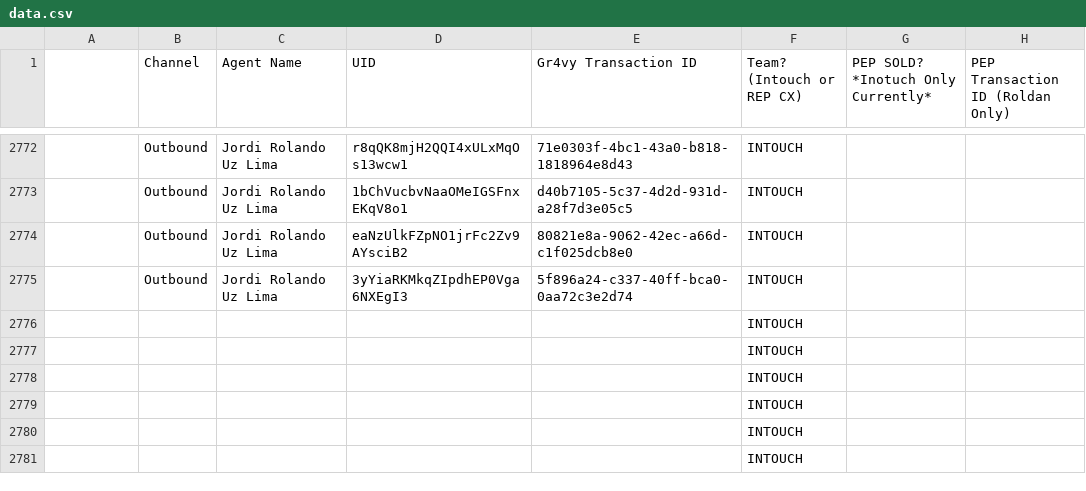
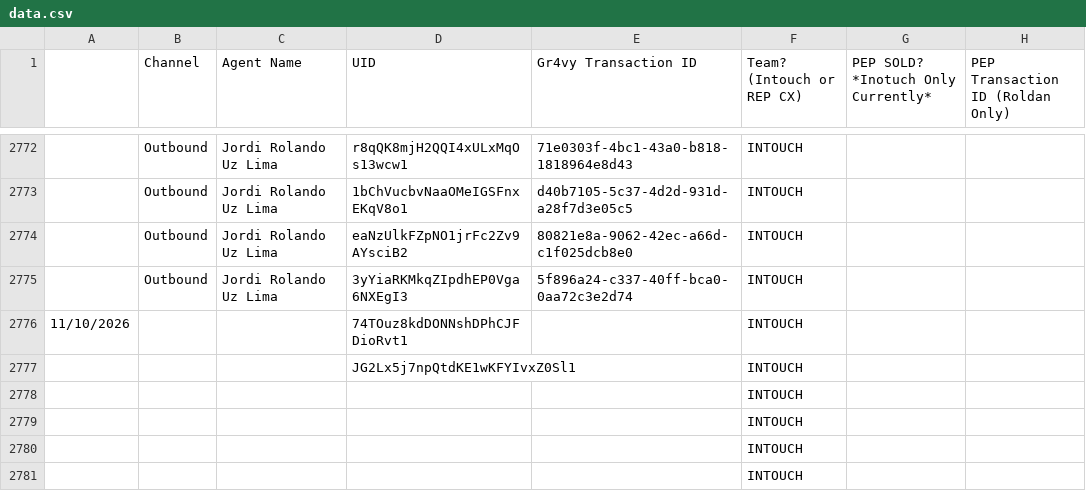
Before and after one commit to joshuawagner-create/leaderboard-data, a CSV file: data.csv, drawn as a sheet; only a part is shown, gaps mark what is left out; removed rows and columns are numbered as before the commit, all else as after; the diff names each change by its address in the sheet, - before the commit and + after, or states it on an @@ line.

Commit message:
Update leaderboard data 2026-11-10T12:59:19.154Z

```diff
--- a/data.csv
+++ b/data.csv
-row 2776:  |  |  |  |  | INTOUCH
-row 2777:  |  |  |  |  | INTOUCH
+row 2776: 11/10/2026 |  |  | 74TOuz8kdDONNshDPhCJFDioRvt1 |  | INTOUCH
+row 2777:  |  |  | JG2Lx5j7npQtdKE1wKFYIvxZ0Sl1 |  | INTOUCH
```
